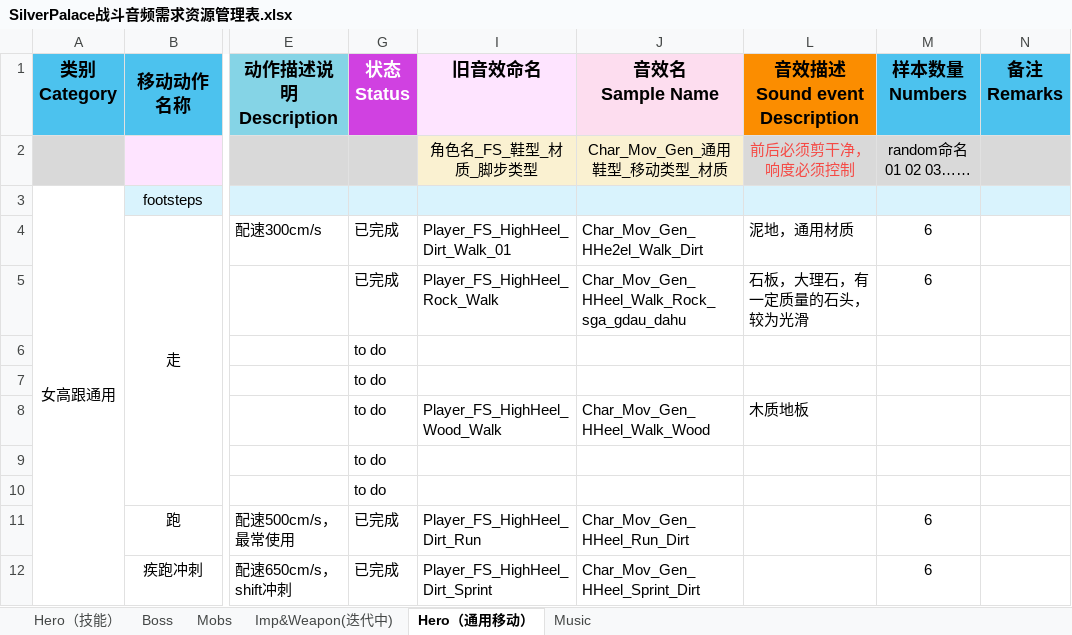
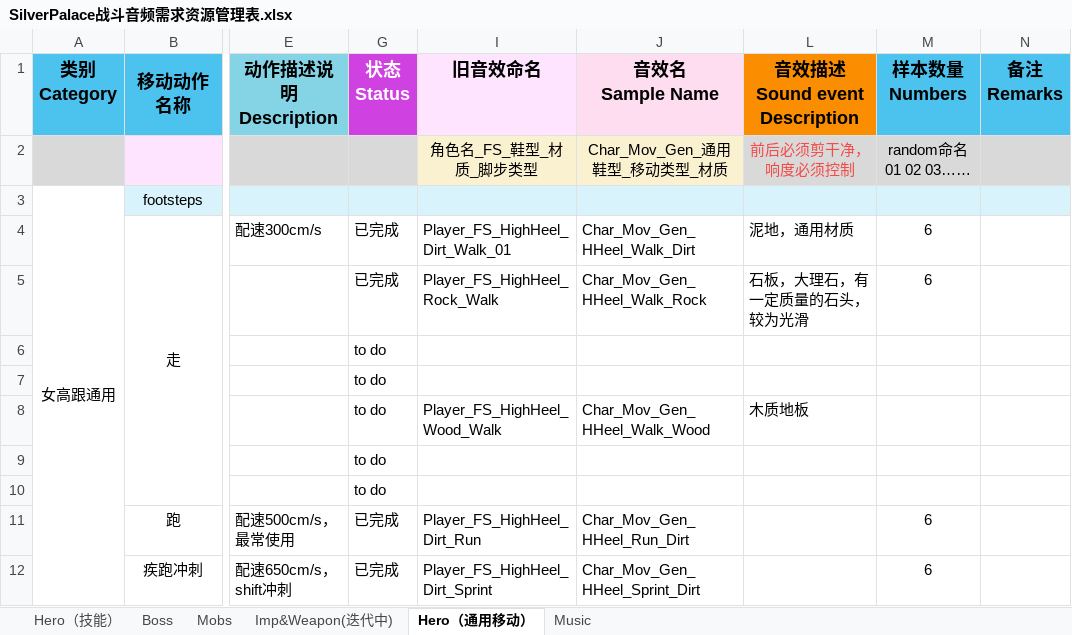
Before and after one commit to ayahuasca09/ayahuasca, an Excel workbook: module/waapi/waapi_音频资源导入自动化/SilverPalace战斗音频需求资源管理表.xlsx, sheet Hero（通用移动）, drawn as a sheet; only a part is shown, gaps mark what is left out; values as stored, in another font and other column widths than the file's, no borders; the diff names each change by its address in the sheet, - before the commit and + after, or states it on an @@ line.

```diff
--- a/module/waapi/waapi_音频资源导入自动化/SilverPalace战斗音频需求资源管理表.xlsx (sheet Hero（通用移动）)
+++ b/module/waapi/waapi_音频资源导入自动化/SilverPalace战斗音频需求资源管理表.xlsx (sheet Hero（通用移动）)
-J4 (音效名 Sample Name): Char_Mov_Gen_HHe2el_Walk_Dirt
+J4 (音效名 Sample Name): Char_Mov_Gen_HHeel_Walk_Dirt
-J5 (音效名 Sample Name): Char_Mov_Gen_HHeel_Walk_Rock_sga_gdau_dahu
+J5 (音效名 Sample Name): Char_Mov_Gen_HHeel_Walk_Rock
```
Also changed, not shown: 2 other files.
